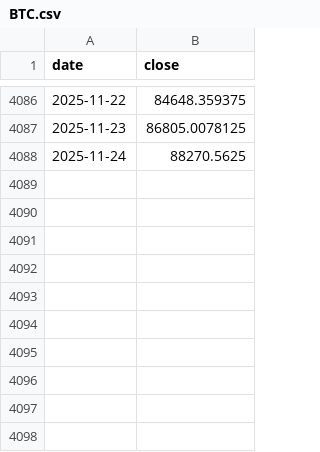
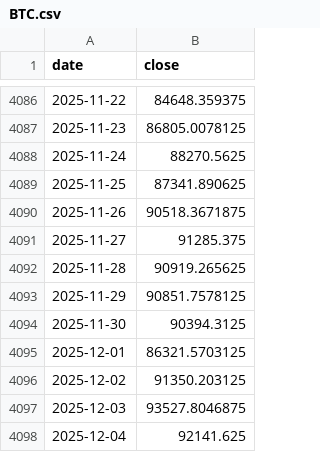
Before and after one commit to sanuei/-DCA-Simulator-, a CSV file: public/data/BTC.csv, drawn as a sheet; only a part is shown, gaps mark what is left out.

```diff
--- a/public/data/BTC.csv
+++ b/public/data/BTC.csv
@@ -4088 +4088,11 @@ date,close
 2025-11-24,88270.5625
+2025-11-25,87341.890625
+2025-11-26,90518.3671875
+2025-11-27,91285.375
+2025-11-28,90919.265625
+2025-11-29,90851.7578125
+2025-11-30,90394.3125
+2025-12-01,86321.5703125
+2025-12-02,91350.203125
+2025-12-03,93527.8046875
+2025-12-04,92141.625
```
Also changed, not shown: public/data/AAPL.csv, public/data/CSI300.csv, 27 other files.
